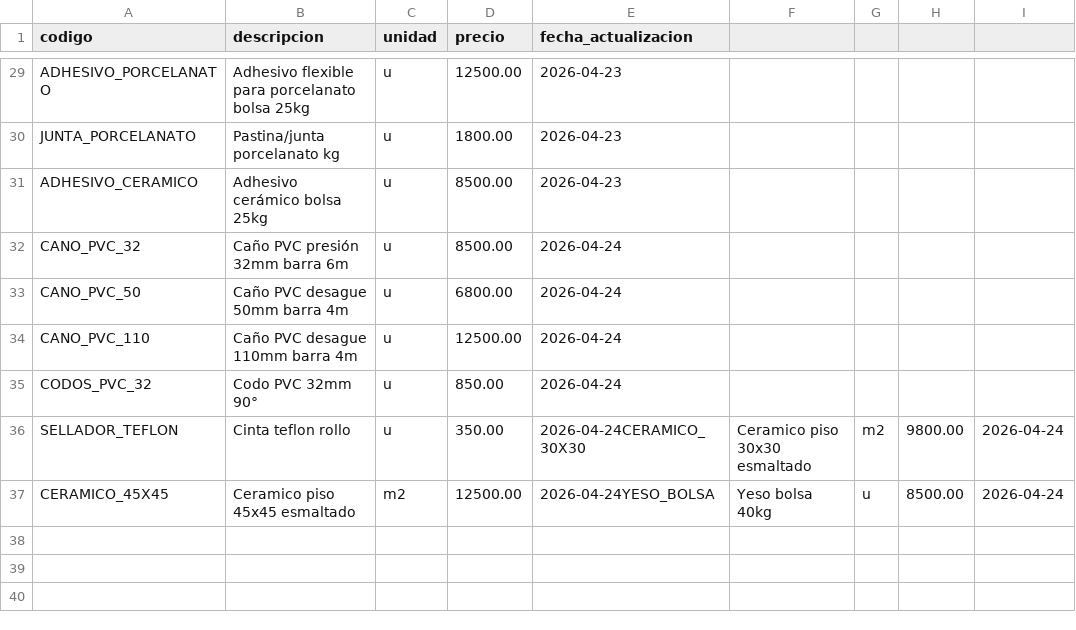
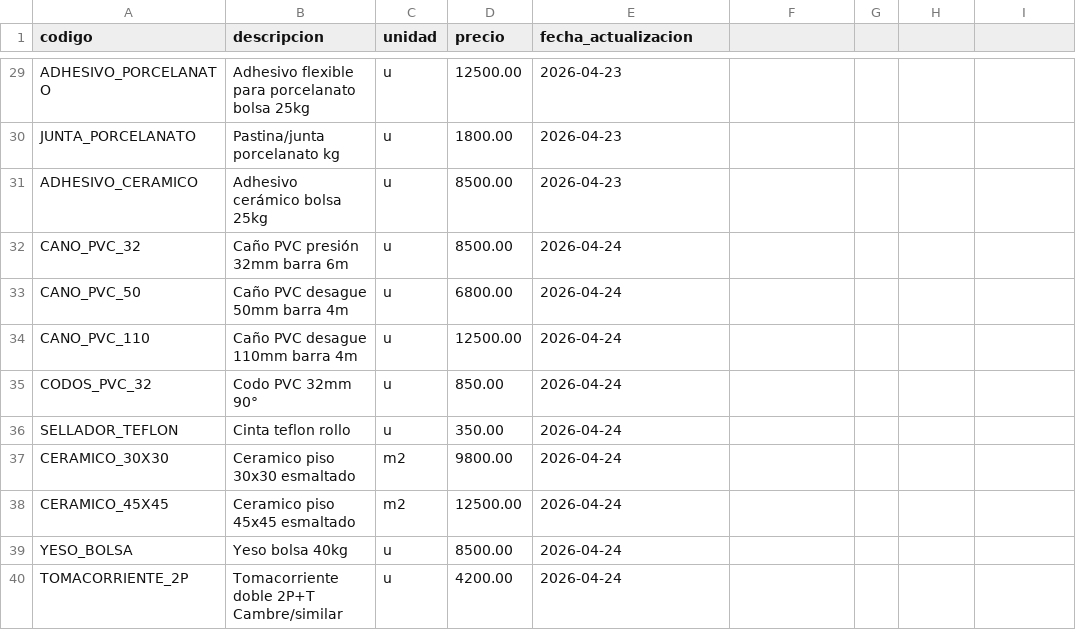
Before and after one commit to Leoscd/agente-presupuesto-telegram, a CSV file: empresas/_plantilla/precios_materiales.csv, drawn as a sheet; only a part is shown, gaps mark what is left out.

```diff
--- a/empresas/_plantilla/precios_materiales.csv
+++ b/empresas/_plantilla/precios_materiales.csv
@@ -35,3 +35,6 @@ CANO_PVC_110,Caño PVC desague 110mm barra 4m,u,12500.00,2026-04-24
 CODOS_PVC_32,Codo PVC 32mm 90°,u,850.00,2026-04-24
-SELLADOR_TEFLON,Cinta teflon rollo,u,350.00,2026-04-24CERAMICO_30X30,Ceramico piso 30x30 esmaltado,m2,9800.00,2026-04-24
-CERAMICO_45X45,Ceramico piso 45x45 esmaltado,m2,12500.00,2026-04-24YESO_BOLSA,Yeso bolsa 40kg,u,8500.00,2026-04-24
+SELLADOR_TEFLON,Cinta teflon rollo,u,350.00,2026-04-24
+CERAMICO_30X30,Ceramico piso 30x30 esmaltado,m2,9800.00,2026-04-24
+CERAMICO_45X45,Ceramico piso 45x45 esmaltado,m2,12500.00,2026-04-24
+YESO_BOLSA,Yeso bolsa 40kg,u,8500.00,2026-04-24
+TOMACORRIENTE_2P,Tomacorriente doble 2P+T Cambre/similar,u,4200.00,2026-04-24
```
Also changed, not shown: empresas/estudio_ramos/precios_materiales.csv, 26 other files.
